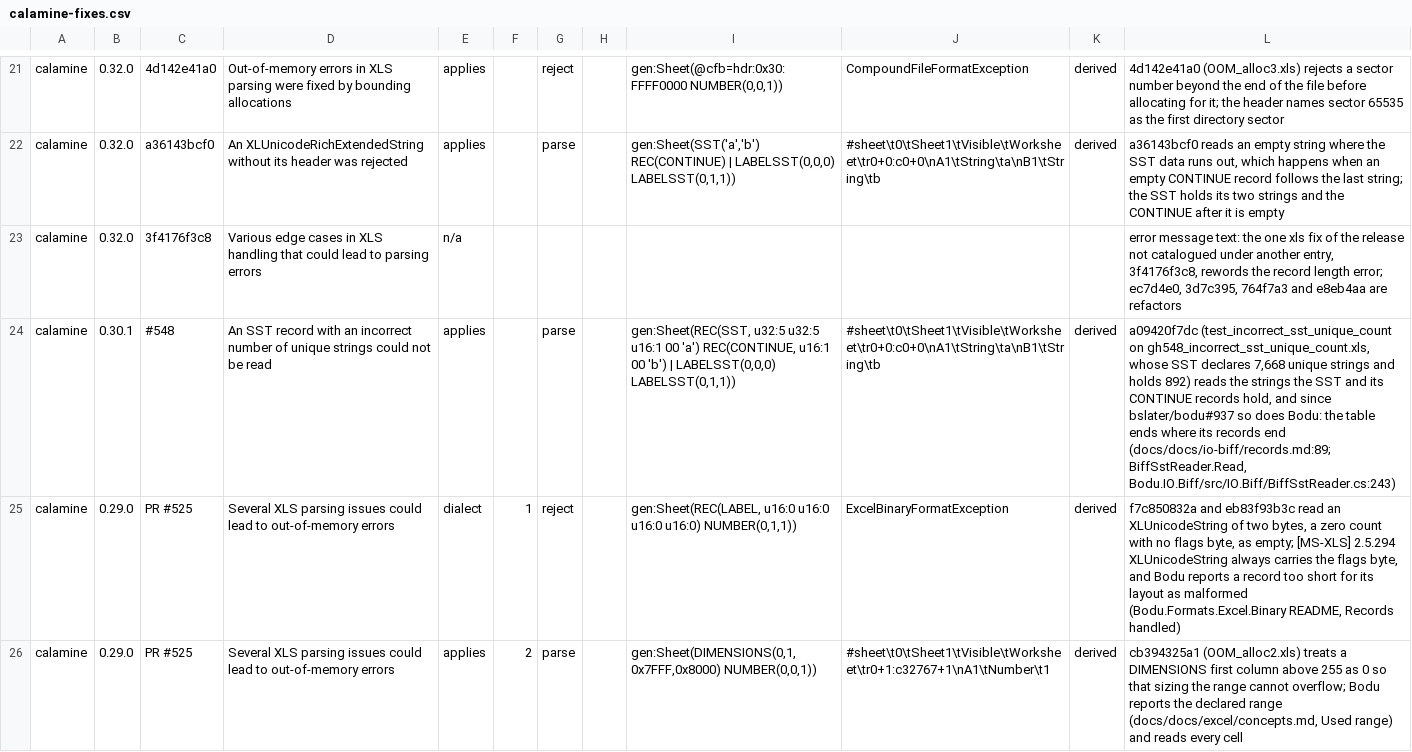
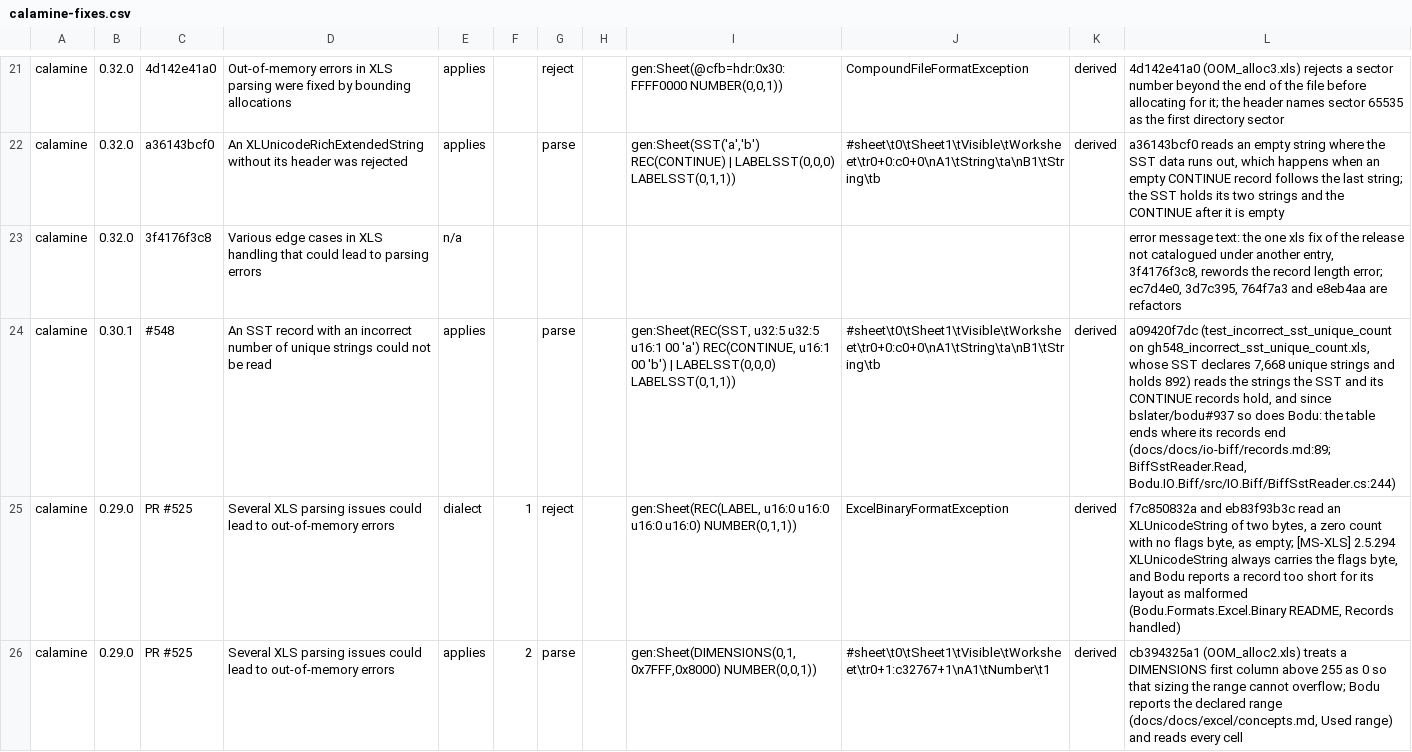
Before and after one commit to bslater/bodu, a CSV file: corpus/biff/fixes/calamine-fixes.csv, drawn as a sheet; only a part is shown, gaps mark what is left out; the diff names each change by its address in the sheet, - before the commit and + after, or states it on an @@ line.

```diff
--- a/corpus/biff/fixes/calamine-fixes.csv
+++ b/corpus/biff/fixes/calamine-fixes.csv
-L24: …(docs/docs/io-biff/records.md:89; BiffSstReader.Read, Bodu.IO.Biff/src/IO.Biff/BiffSstReader.cs:243)
+L24: …(docs/docs/io-biff/records.md:89; BiffSstReader.Read, Bodu.IO.Biff/src/IO.Biff/BiffSstReader.cs:244)
```
Also changed, not shown: corpus/biff/fixes/apache-poi-fixes.csv, corpus/biff/fixes/exceldatareader-fixes.csv, 9 other files.
